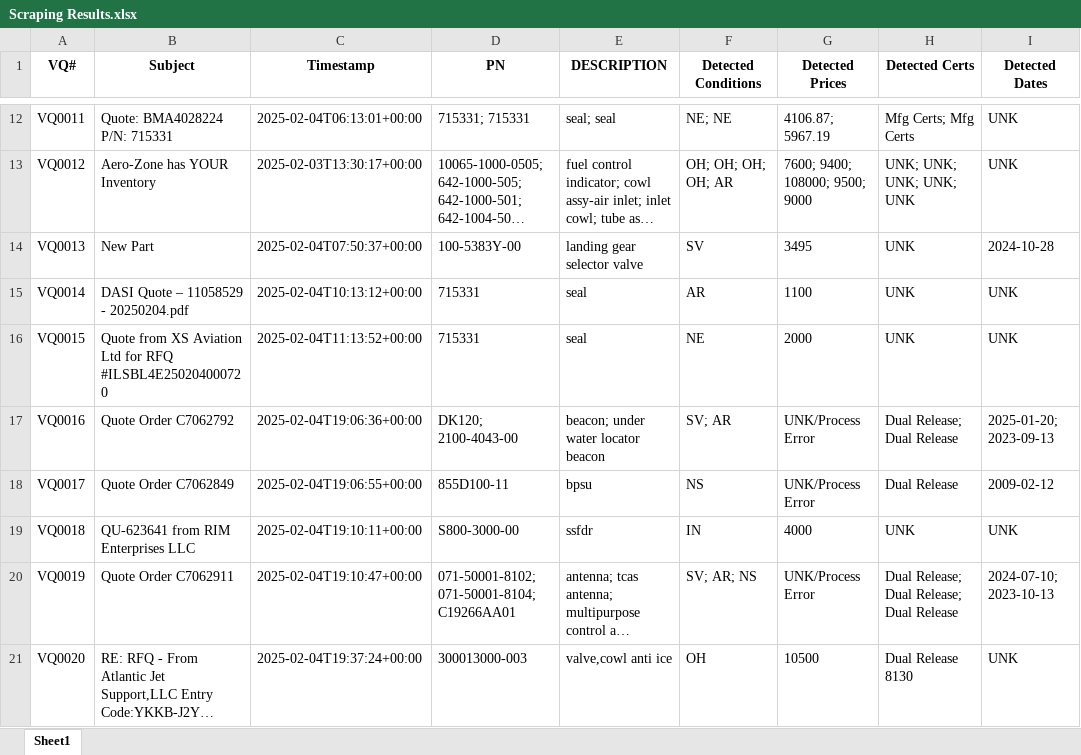
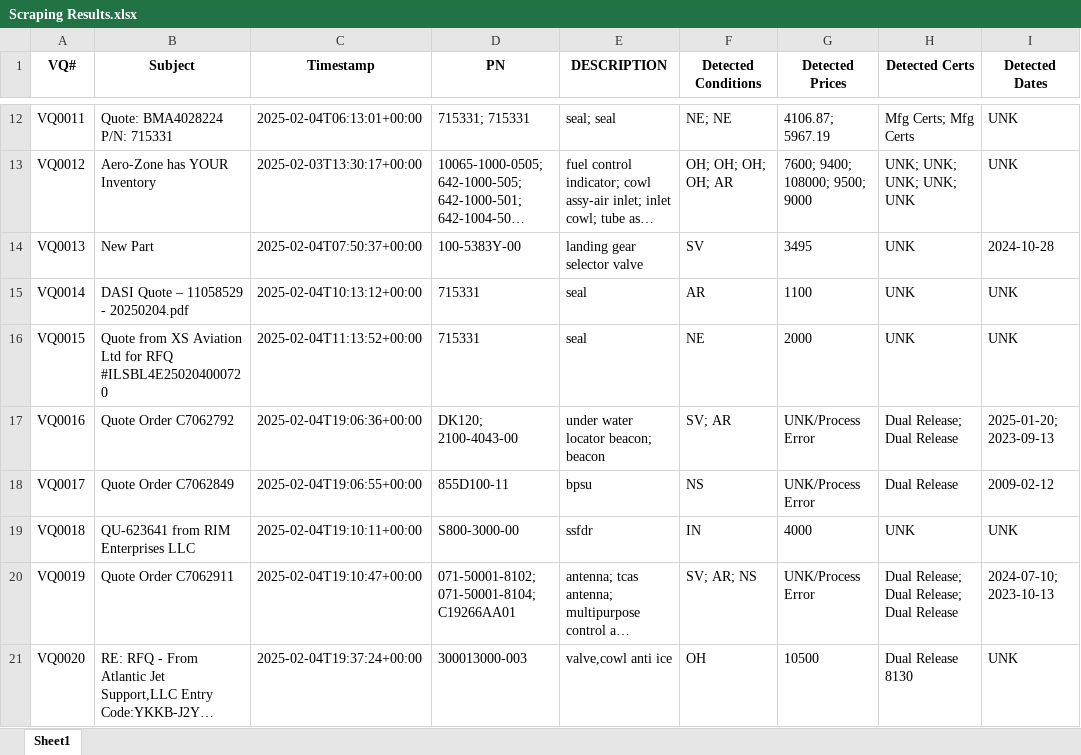
Before and after one commit to tadas-ajsupport/AJS-Tool, an Excel workbook: Scraping Results.xlsx, sheet Sheet1, drawn as a sheet; only a part is shown, gaps mark what is left out; long unchanged cells end in …; values as stored, in another font and other column widths than the file's, no borders; the diff names each change by its address in the sheet, - before the commit and + after, or states it on an @@ line.

Commit message:
Updated Excel file

```diff
--- a/Scraping Results.xlsx (sheet Sheet1)
+++ b/Scraping Results.xlsx (sheet Sheet1)
-E17 (DESCRIPTION): beacon; under water locator beacon
+E17 (DESCRIPTION): under water locator beacon; beacon
```
